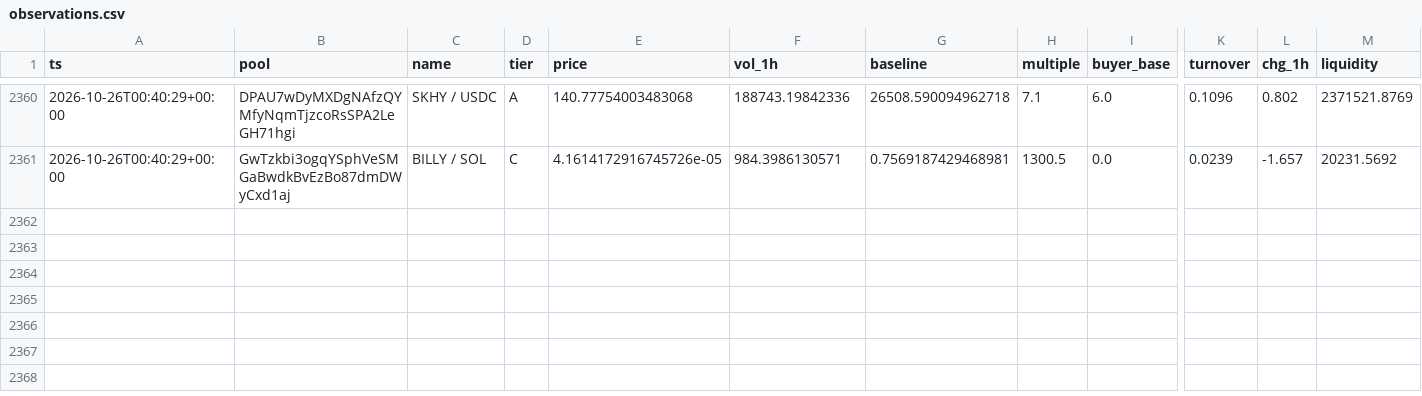
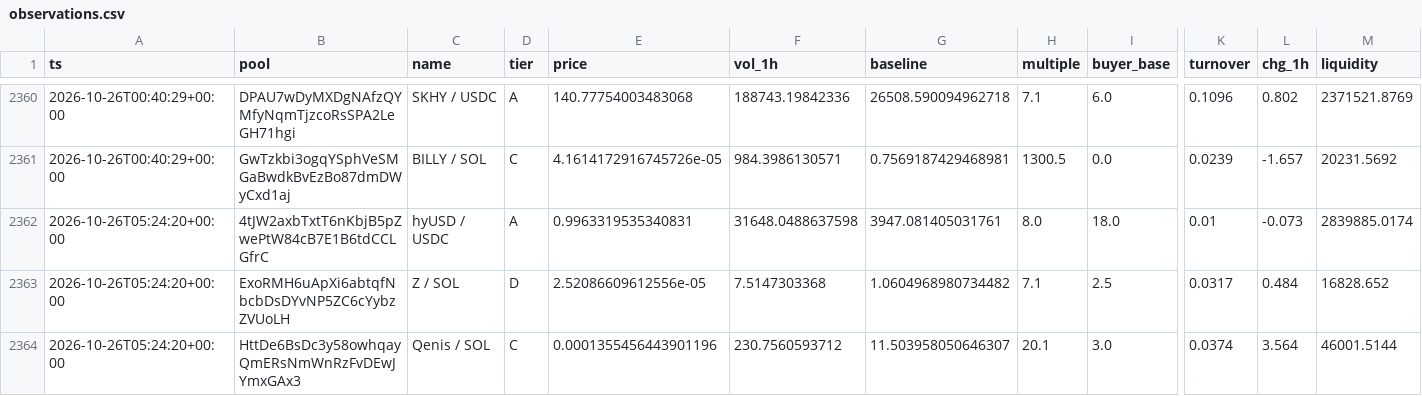
Before and after one commit to kennyasamoah/Kryptsig, a CSV file: observations.csv, drawn as a sheet; only a part is shown, gaps mark what is left out; rows hold the shown columns only; the diff names each change by its address in the sheet, - before the commit and + after, or states it on an @@ line.

```diff
--- a/observations.csv
+++ b/observations.csv
+row 2362: 2026-10-26T05:24:20+00:00 | 4tJW2axbTxtT6nKbjB5pZwePtW84cB7E1B6tdCCLGfrC | hyUSD / USDC | A | 0.9963319535340831 | 31648.0488637598 | 3947.081405031761 | 8.0 | 18.0 | 0.01 | -0.073 | 2839885.0174
+row 2363: 2026-10-26T05:24:20+00:00 | ExoRMH6uApXi6abtqfNbcbDsDYvNP5ZC6cYybzZVUoLH | Z / SOL | D | 2.52086609612556e-05 | 7.5147303368 | 1.0604968980734482 | 7.1 | 2.5 | 0.0317 | 0.484 | 16828.652
+row 2364: 2026-10-26T05:24:20+00:00 | HttDe6BsDc3y58owhqayQmERsNmWnRzFvDEwJYmxGAx3 | Qenis / SOL | C | 0.0001355456443901196 | 230.7560593712 | 11.503958050646307 | 20.1 | 3.0 | 0.0374 | 3.564 | 46001.5144
```
Also changed, not shown: admitted.csv, 1 other file.
